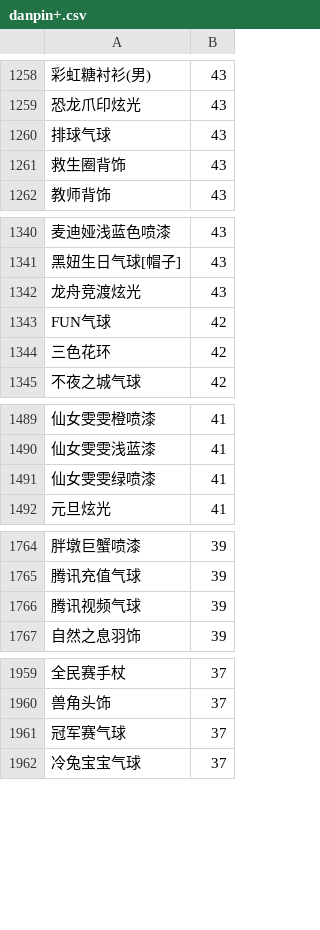
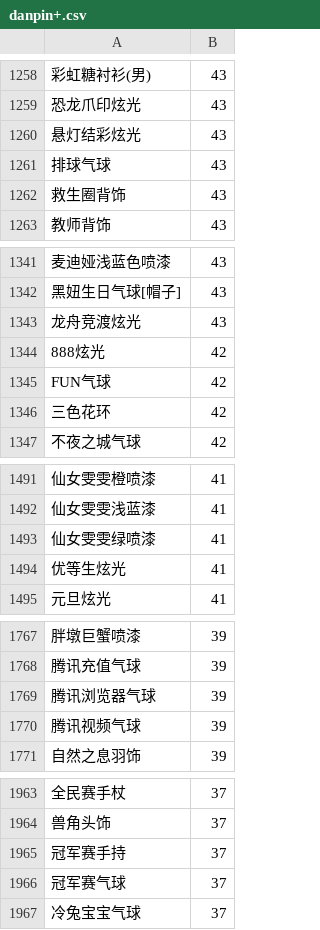
Before and after one commit to amimibear/KartRider, a CSV file: PinJian/danpin+.csv, drawn as a sheet; only a part is shown, gaps mark what is left out; the diff covers the shown part only; the diff names each change by its address in the sheet, - before the commit and + after, or states it on an @@ line.

```diff
--- a/PinJian/danpin+.csv
+++ b/PinJian/danpin+.csv
+row 1260: 悬灯结彩炫光 | 43
+row 1344: 888炫光 | 42
+row 1494: 优等生炫光 | 41
+row 1769: 腾讯浏览器气球 | 39
+row 1965: 冠军赛手持 | 37
```
Also changed, not shown: 1 added row and 2 edited cells elsewhere in this file, PinJian/danpin.csv, PinJian/tuji.csv, 2 other files.
